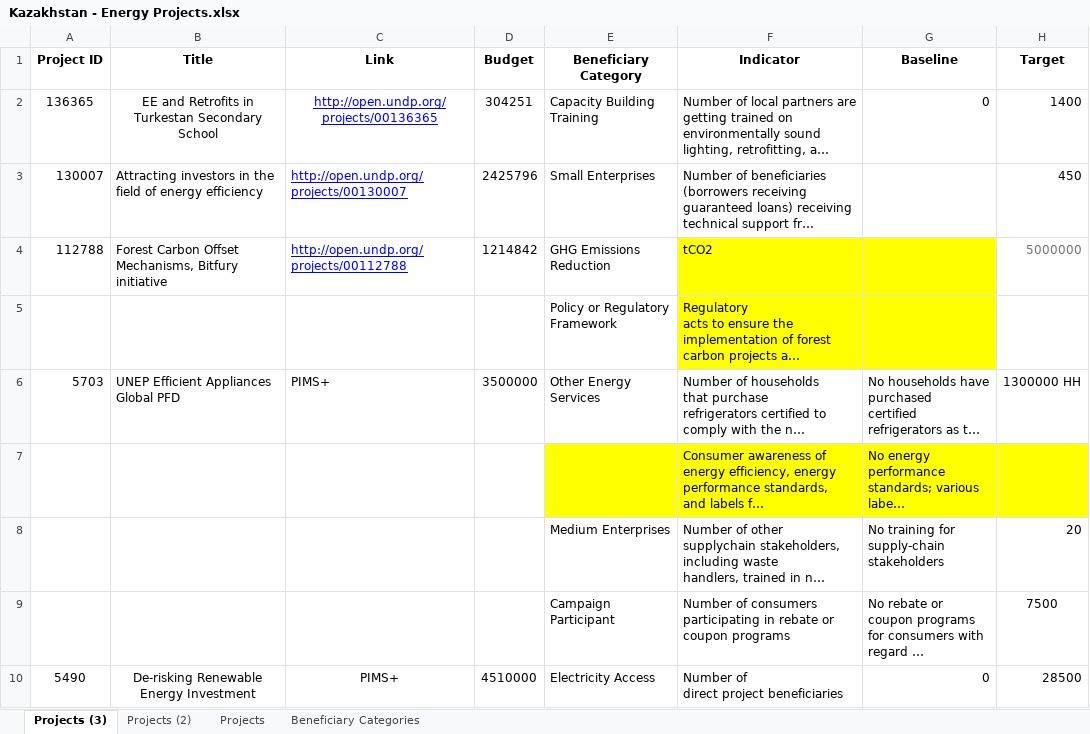
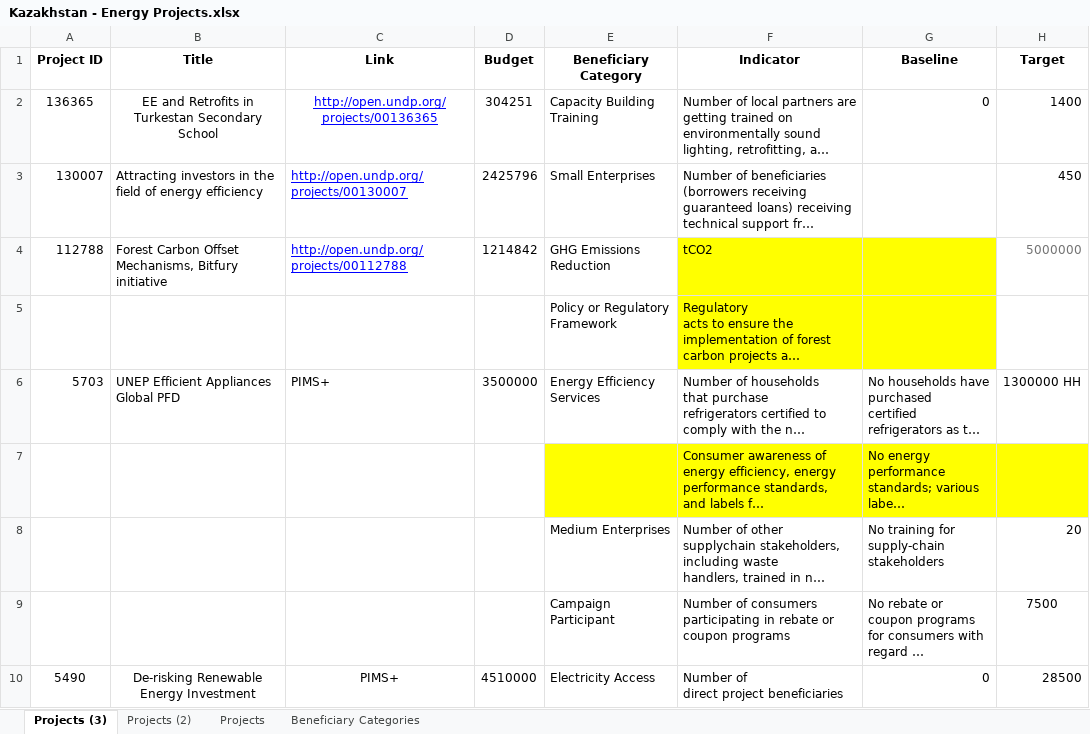
Before and after one commit to Ben-Keller/Energy-Moonshot-Tracker, an Excel workbook: 01_Input/00_CO Validation/Kazakhstan - Energy Projects.xlsx, sheet Projects (3), drawn as a sheet; only a part is shown; long unchanged cells end in …; values as stored, in another font and other column widths than the file's, no borders; the diff names each change by its address in the sheet, - before the commit and + after, or states it on an @@ line.

```diff
--- a/01_Input/00_CO Validation/Kazakhstan - Energy Projects.xlsx (sheet Projects (3))
+++ b/01_Input/00_CO Validation/Kazakhstan - Energy Projects.xlsx (sheet Projects (3))
-E6 (Beneficiary Category): Other Energy Services
+E6 (Beneficiary Category): Energy Efficiency Services
```
Also changed, not shown: 01_Input/00_CO Validation/Belize - Energy Projects.xlsx, 01_Input/00_CO Validation/Kyrgyzstan - Energy Projects.xlsx, 39 other files.
